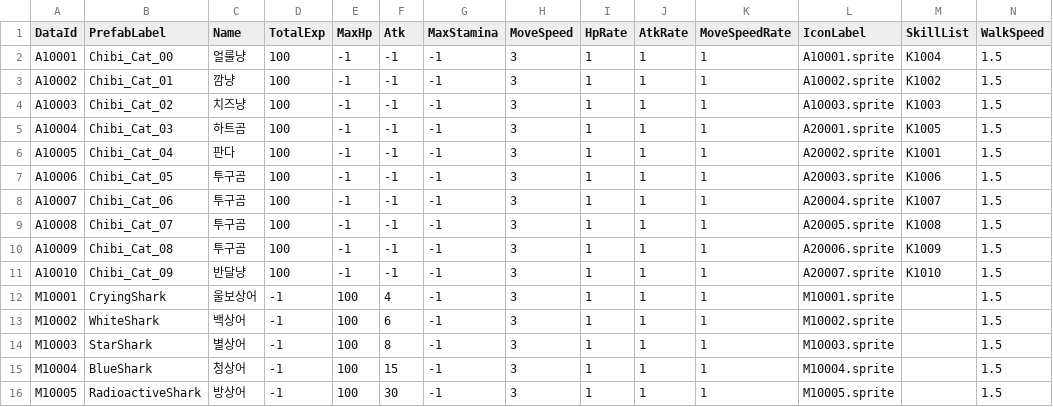
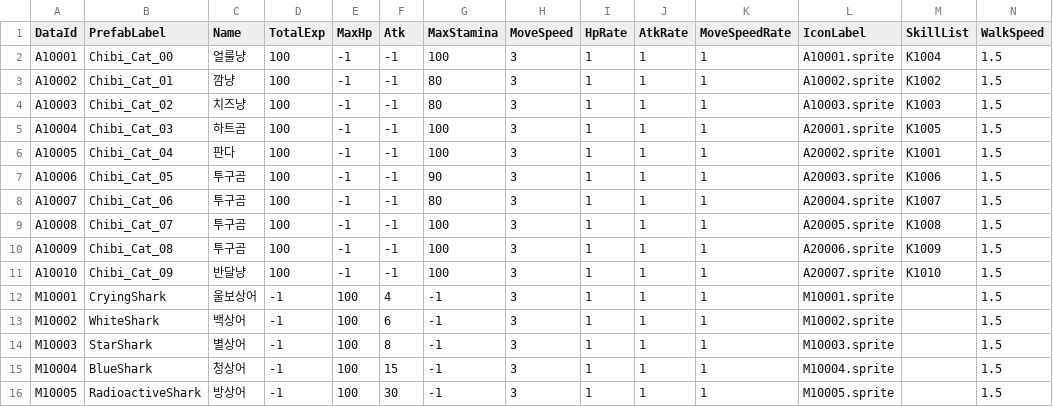
Before and after one commit to tmddbs134679/DalgomMeowMeow, a CSV file: Assets/@Resources/Data/Excel/CreatureData.csv, drawn as a sheet.

```diff
--- a/Assets/@Resources/Data/Excel/CreatureData.csv
+++ b/Assets/@Resources/Data/Excel/CreatureData.csv
@@ -1,12 +1,12 @@
 DataId,PrefabLabel,Name,TotalExp,MaxHp,Atk,MaxStamina,MoveSpeed,HpRate,AtkRate,MoveSpeedRate,IconLabel,SkillList,WalkSpeed
-A10001,Chibi_Cat_00,얼룰냥,100,-1,-1,-1,3,1,1,1,A10001.sprite,K1004,1.5
-A10002,Chibi_Cat_01,깜냥,100,-1,-1,-1,3,1,1,1,A10002.sprite,K1002,1.5
-A10003,Chibi_Cat_02,치즈냥,100,-1,-1,-1,3,1,1,1,A10003.sprite,K1003,1.5
-A10004,Chibi_Cat_03,하트곰,100,-1,-1,-1,3,1,1,1,A20001.sprite,K1005,1.5
-A10005,Chibi_Cat_04,판다,100,-1,-1,-1,3,1,1,1,A20002.sprite,K1001,1.5
-A10006,Chibi_Cat_05,투구곰,100,-1,-1,-1,3,1,1,1,A20003.sprite,K1006,1.5
-A10007,Chibi_Cat_06,투구곰,100,-1,-1,-1,3,1,1,1,A20004.sprite,K1007,1.5
-A10008,Chibi_Cat_07,투구곰,100,-1,-1,-1,3,1,1,1,A20005.sprite,K1008,1.5
-A10009,Chibi_Cat_08,투구곰,100,-1,-1,-1,3,1,1,1,A20006.sprite,K1009,1.5
-A10010,Chibi_Cat_09,반달냥,100,-1,-1,-1,3,1,1,1,A20007.sprite,K1010,1.5
+A10001,Chibi_Cat_00,얼룰냥,100,-1,-1,100,3,1,1,1,A10001.sprite,K1004,1.5
+A10002,Chibi_Cat_01,깜냥,100,-1,-1,80,3,1,1,1,A10002.sprite,K1002,1.5
+A10003,Chibi_Cat_02,치즈냥,100,-1,-1,80,3,1,1,1,A10003.sprite,K1003,1.5
+A10004,Chibi_Cat_03,하트곰,100,-1,-1,100,3,1,1,1,A20001.sprite,K1005,1.5
+A10005,Chibi_Cat_04,판다,100,-1,-1,100,3,1,1,1,A20002.sprite,K1001,1.5
+A10006,Chibi_Cat_05,투구곰,100,-1,-1,90,3,1,1,1,A20003.sprite,K1006,1.5
+A10007,Chibi_Cat_06,투구곰,100,-1,-1,80,3,1,1,1,A20004.sprite,K1007,1.5
+A10008,Chibi_Cat_07,투구곰,100,-1,-1,100,3,1,1,1,A20005.sprite,K1008,1.5
+A10009,Chibi_Cat_08,투구곰,100,-1,-1,100,3,1,1,1,A20006.sprite,K1009,1.5
+A10010,Chibi_Cat_09,반달냥,100,-1,-1,100,3,1,1,1,A20007.sprite,K1010,1.5
 M10001,CryingShark,울보상어,-1,100,4,-1,3,1,1,1,M10001.sprite,,1.5
```
Also changed, not shown: 20 other files.
